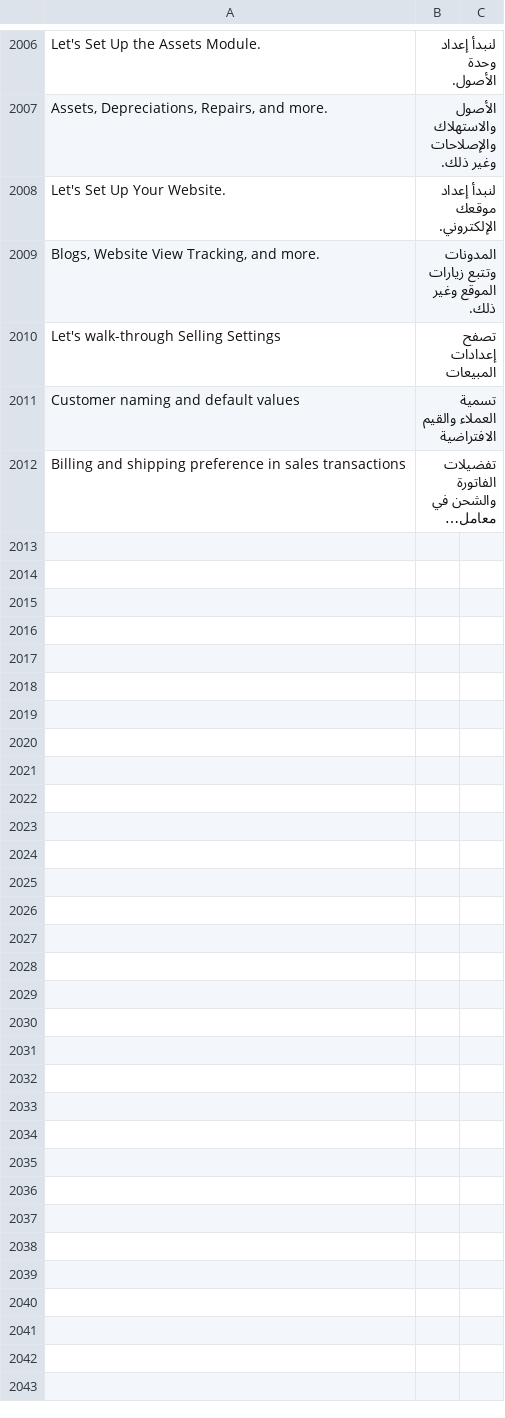
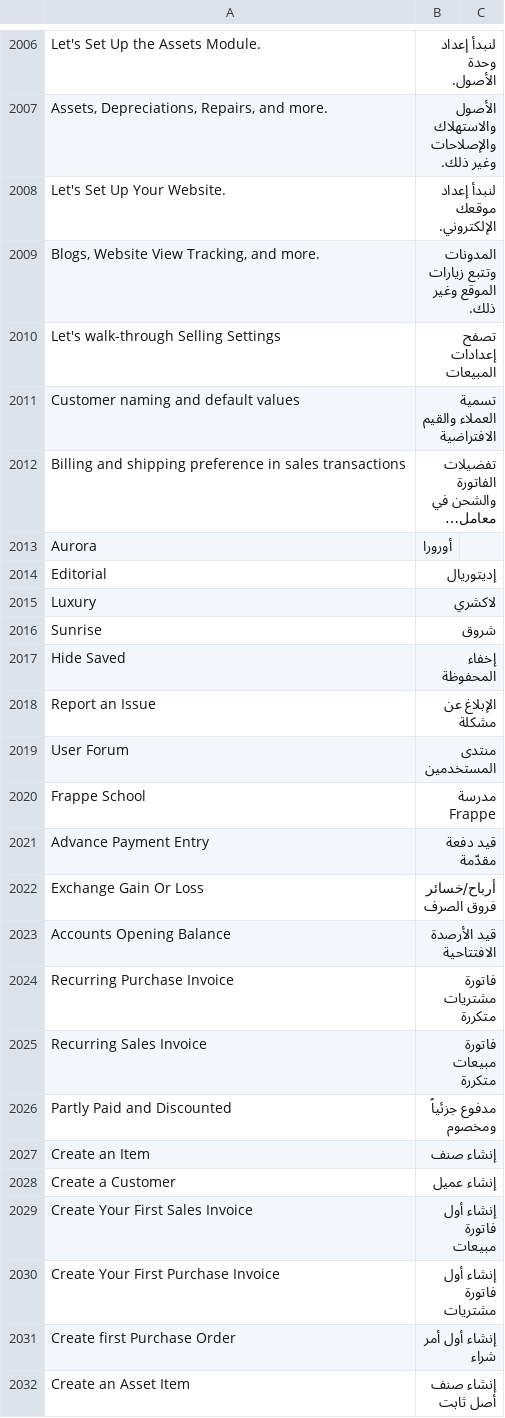
Before and after one commit to ahmadmdm/arafrappe, a CSV file: arabic_pro/translations/ar.csv, drawn as a sheet; only a part is shown, gaps mark what is left out; long unchanged cells end in …; the diff covers the shown part only; the diff names each change by its address in the sheet, - before the commit and + after, or states it on an @@ line.

Commit message:
feat(translations): add 54 missing UI translations for onboarding, theme, assets, manufacturing v2.2.8
- Theme preset names: Aurora, Editorial, Luxury, Sunrise
- Help menu: Report an Issue, User Forum, Frappe School, Hide Saved
- Journal Entry types: Advance Payment Entry, Exchange Gain Or Loss,
  Accounts Opening Balance, Recurring Invoices, Partly Paid and Discounted
- Onboarding wizards: Chart of Accounts, Stock, Buying, Assets (30 terms)
- Fixed Asset modules: capitalization, CWIP, depreciation accounts
- Manufacturing: Downtime Entry, Work Order Consumed Materials
- Selling: Sales Partner Target Variance report

```diff
--- a/arabic_pro/translations/ar.csv
+++ b/arabic_pro/translations/ar.csv
+row 2013: Aurora | أورورا
+row 2014: Editorial | إديتوريال
+row 2015: Luxury | لاكشري
+row 2016: Sunrise | شروق
+row 2017: Hide Saved | إخفاء المحفوظة
+row 2018: Report an Issue | الإبلاغ عن مشكلة
+row 2019: User Forum | منتدى المستخدمين
+row 2020: Frappe School | مدرسة Frappe
+row 2021: Advance Payment Entry | قيد دفعة مقدّمة
+row 2022: Exchange Gain Or Loss | أرباح/خسائر فروق الصرف
+row 2023: Accounts Opening Balance | قيد الأرصدة الافتتاحية
+row 2024: Recurring Purchase Invoice | فاتورة مشتريات متكررة
+row 2025: Recurring Sales Invoice | فاتورة مبيعات متكررة
+row 2026: Partly Paid and Discounted | مدفوع جزئياً ومخصوم
+row 2027: Create an Item | إنشاء صنف
+row 2028: Create a Customer | إنشاء عميل
+row 2029: Create Your First Sales Invoice | إنشاء أول فاتورة مبيعات
+row 2030: Create Your First Purchase Invoice | إنشاء أول فاتورة مشتريات
+row 2031: Create first Purchase Order | إنشاء أول أمر شراء
+row 2032: Create an Asset Item | إنشاء صنف أصل ثابت
```
Also changed, not shown: 34 added rows elsewhere in this file, 3 other files.
